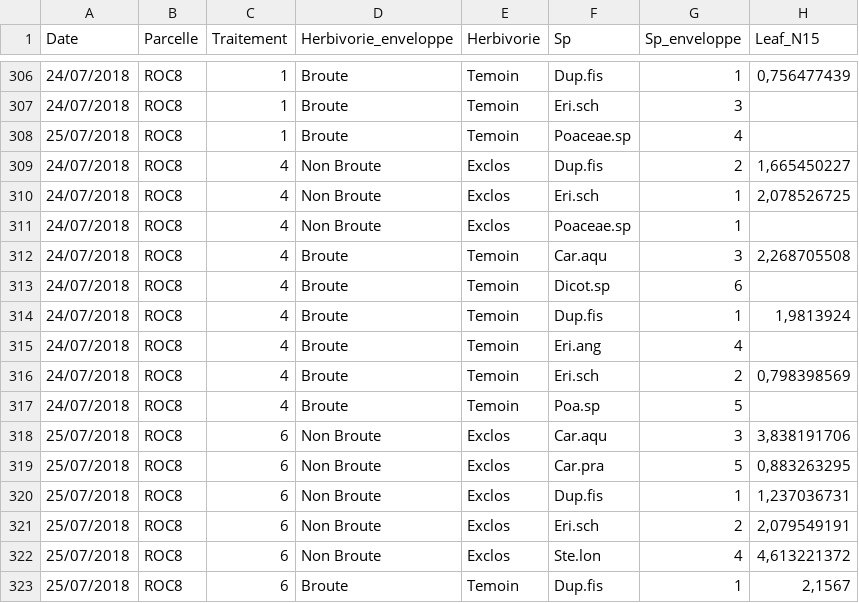
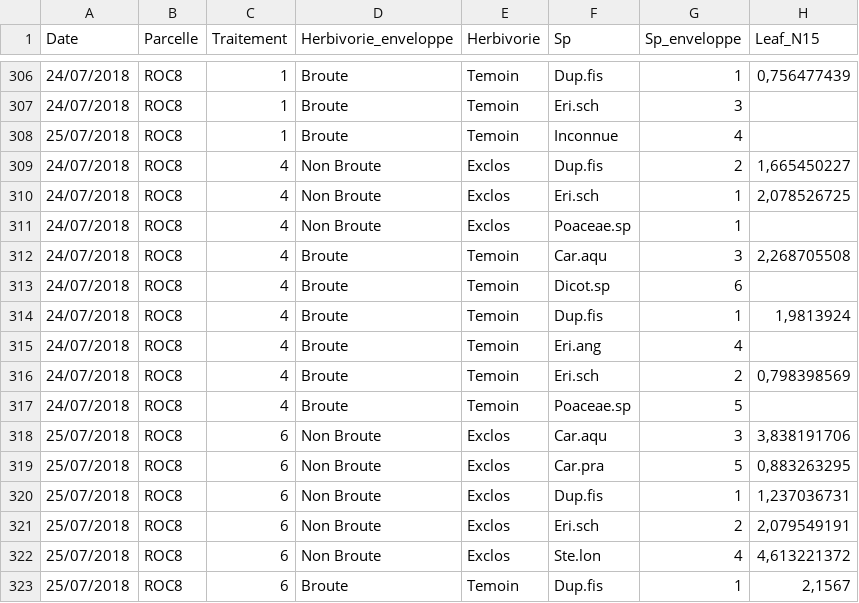
Before and after one commit to lucasdeschamps/FRQNT1.Data, a CSV file: data-raw/Vascular_Traits.csv, drawn as a sheet; only a part is shown, gaps mark what is left out; the diff names each change by its address in the sheet, - before the commit and + after, or states it on an @@ line.

```diff
--- a/data-raw/Vascular_Traits.csv
+++ b/data-raw/Vascular_Traits.csv
-F308 (Sp): Poaceae.sp
+F308 (Sp): Inconnue
-F317 (Sp): Poa.sp
+F317 (Sp): Poaceae.sp
```
Also changed, not shown: data-raw/Vascular_Density.csv, 1 other file.
